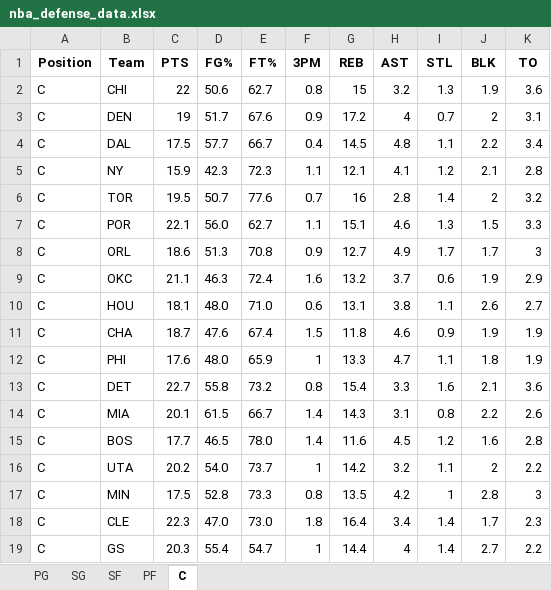
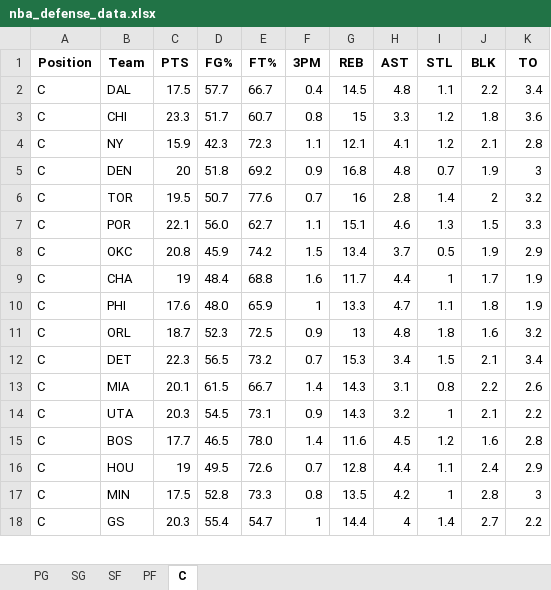
Before and after one commit to mithun-s14/prop_model, an Excel workbook: backend/data/nba_defense_data.xlsx, sheet C, drawn as a sheet; only a part is shown; values as stored, in another font and other column widths than the file's, no borders; removed rows and columns are numbered as before the commit, all else as after; the diff covers the shown part only; the diff names each change by its address in the sheet, - before the commit and + after, or states it on an @@ line.

```diff
--- a/backend/data/nba_defense_data.xlsx (sheet C)
+++ b/backend/data/nba_defense_data.xlsx (sheet C)
-row 2: C | CHI | 22 | 50.6 | 62.7 | 0.8 | 15 | 3.2 | 1.3 | 1.9 | 3.6
-row 3: C | DEN | 19 | 51.7 | 67.6 | 0.9 | 17.2 | 4 | 0.7 | 2 | 3.1
+row 3: C | CHI | 23.3 | 51.7 | 60.7 | 0.8 | 15 | 3.3 | 1.2 | 1.8 | 3.6
+row 5: C | DEN | 20 | 51.8 | 69.2 | 0.9 | 16.8 | 4.8 | 0.7 | 1.9 | 3
-row 8: C | ORL | 18.6 | 51.3 | 70.8 | 0.9 | 12.7 | 4.9 | 1.7 | 1.7 | 3
-C8 (PTS): 21.1
+C8 (PTS): 20.8
-D8 (FG%): 46.3
+D8 (FG%): 45.9
-E8 (FT%): 72.4
+E8 (FT%): 74.2
-F8 (3PM): 1.6
+F8 (3PM): 1.5
-G8 (REB): 13.2
+G8 (REB): 13.4
-I8 (STL): 0.6
+I8 (STL): 0.5
-row 10: C | HOU | 18.1 | 48.0 | 71.0 | 0.6 | 13.1 | 3.8 | 1.1 | 2.6 | 2.7
-C9 (PTS): 18.7
+C9 (PTS): 19
-D9 (FG%): 47.6
+D9 (FG%): 48.4
-E9 (FT%): 67.4
+E9 (FT%): 68.8
-F9 (3PM): 1.5
+F9 (3PM): 1.6
-G9 (REB): 11.8
+G9 (REB): 11.7
-H9 (AST): 4.6
+H9 (AST): 4.4
-I9 (STL): 0.9
+I9 (STL): 1
-J9 (BLK): 1.9
+J9 (BLK): 1.7
+row 11: C | ORL | 18.7 | 52.3 | 72.5 | 0.9 | 13 | 4.8 | 1.8 | 1.6 | 3.2
-C12 (PTS): 22.7
+C12 (PTS): 22.3
-D12 (FG%): 55.8
+D12 (FG%): 56.5
-F12 (3PM): 0.8
+F12 (3PM): 0.7
-G12 (REB): 15.4
+G12 (REB): 15.3
-H12 (AST): 3.3
+H12 (AST): 3.4
-I12 (STL): 1.6
+I12 (STL): 1.5
-K12 (TO): 3.6
+K12 (TO): 3.4
+row 14: C | UTA | 20.3 | 54.5 | 73.1 | 0.9 | 14.3 | 3.2 | 1 | 2.1 | 2.2
-row 16: C | UTA | 20.2 | 54.0 | 73.7 | 1 | 14.2 | 3.2 | 1.1 | 2 | 2.2
+row 16: C | HOU | 19 | 49.5 | 72.6 | 0.7 | 12.8 | 4.4 | 1.1 | 2.4 | 2.9
-row 18: C | CLE | 22.3 | 47.0 | 73.0 | 1.8 | 16.4 | 3.4 | 1.4 | 1.7 | 2.3
```
Also changed, not shown: 9 added rows and 8 removed rows elsewhere in this sheet, sheet PF, sheet SG, sheet PG, sheet SF, 4 other files.
